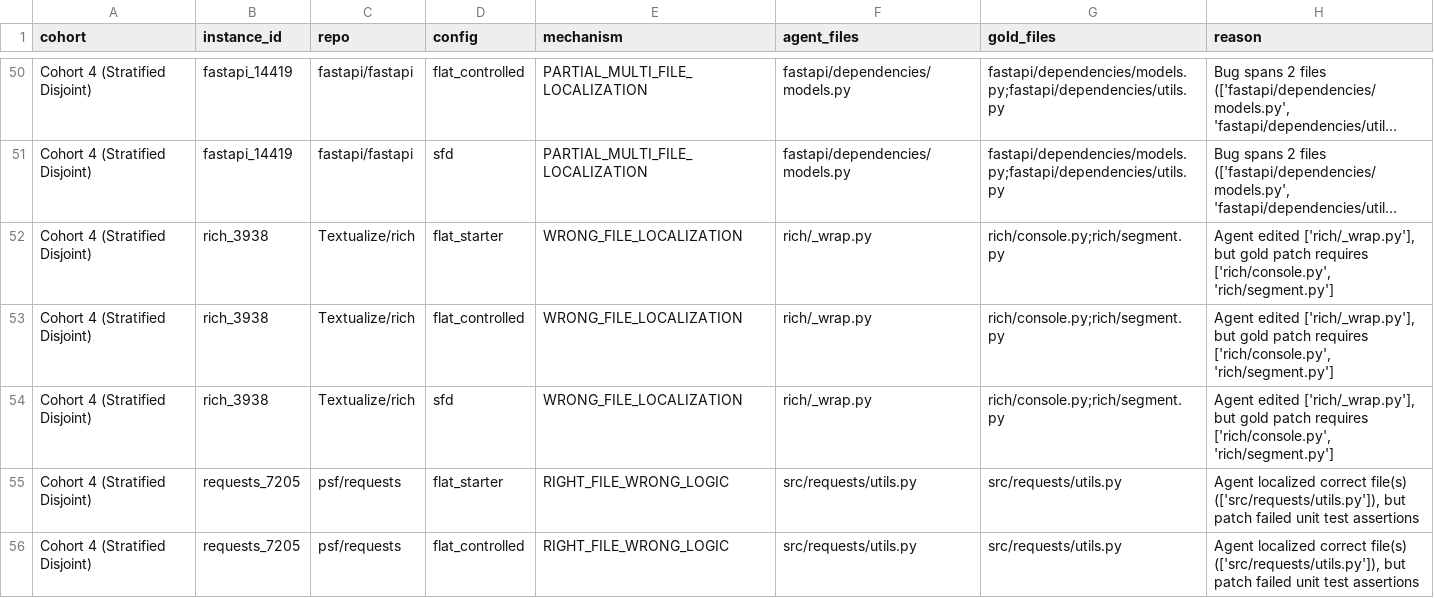
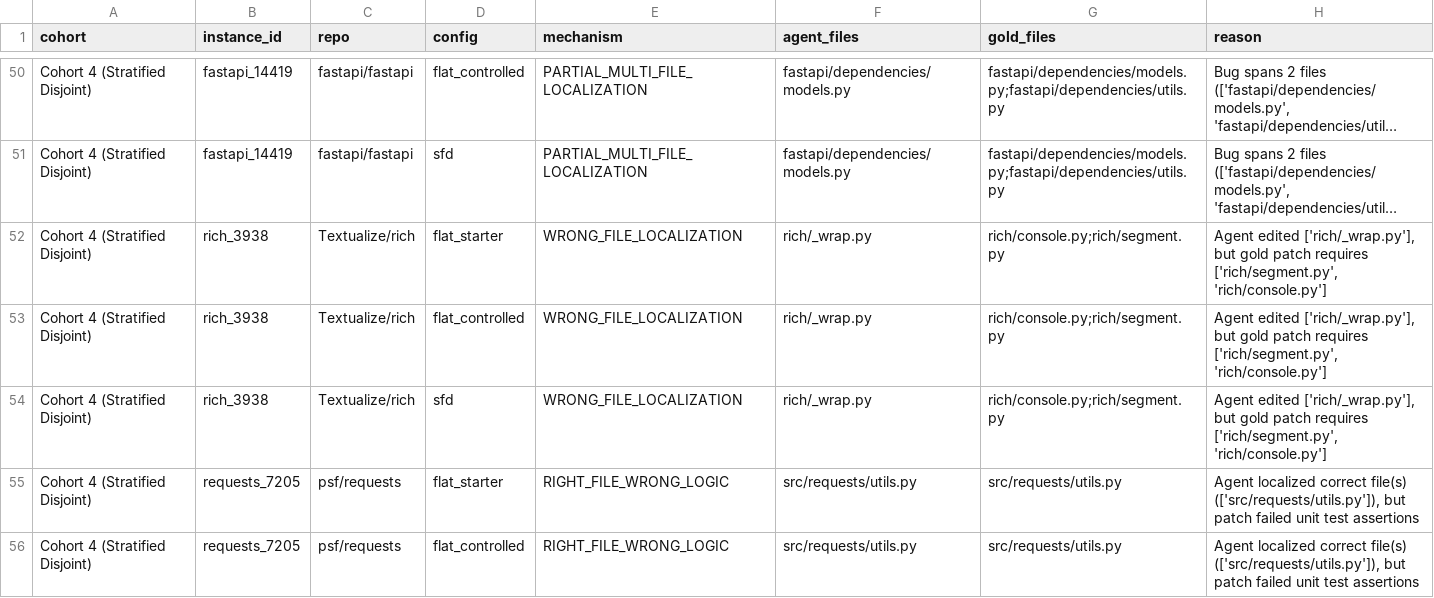
Before and after one commit to KarandeepSinghSodhi/gemma-sfd-agent, a CSV file: results/exit1_breakdown.csv, drawn as a sheet; only a part is shown, gaps mark what is left out; long unchanged cells end in …; the diff covers the shown part only; the diff names each change by its address in the sheet, - before the commit and + after, or states it on an @@ line.

```diff
--- a/results/exit1_breakdown.csv
+++ b/results/exit1_breakdown.csv
-H52:H54 (reason): …patch requires ['rich/console.py', 'rich/segment.py']
+H52:H54 (reason): …patch requires ['rich/segment.py', 'rich/console.py']
```
Also changed, not shown: 11 edited cells elsewhere in this file, 11 other files.
